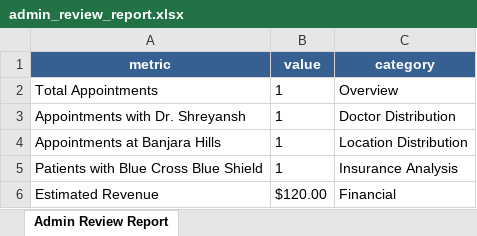
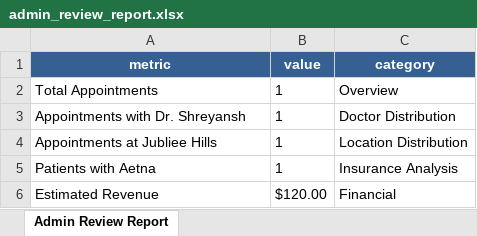
Before and after one commit to bhattershreyansh/AI-Medical-Scheduler, an Excel workbook: data/admin_review_report.xlsx, sheet Admin Review Report, drawn as a sheet; values as stored, in another font and other column widths than the file's, no borders; the diff names each change by its address in the sheet, - before the commit and + after, or states it on an @@ line.

```diff
--- a/data/admin_review_report.xlsx (sheet Admin Review Report)
+++ b/data/admin_review_report.xlsx (sheet Admin Review Report)
-A4 (metric): Appointments at Banjara Hills
+A4 (metric): Appointments at Jubliee Hills
-A5 (metric): Patients with Blue Cross Blue Shield
+A5 (metric): Patients with Aetna
```
Also changed, not shown: data/appointments.xlsx, data/doctors_schedule.xlsx, 5 other files.
